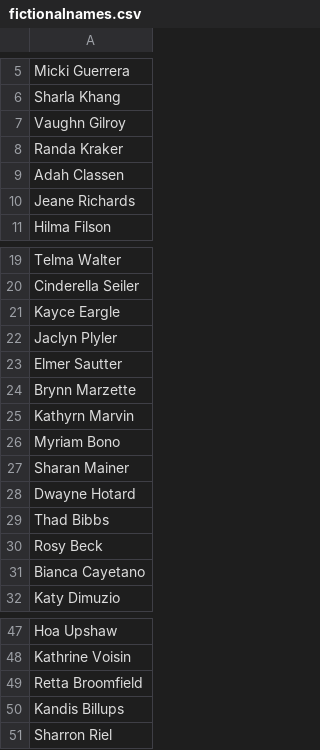
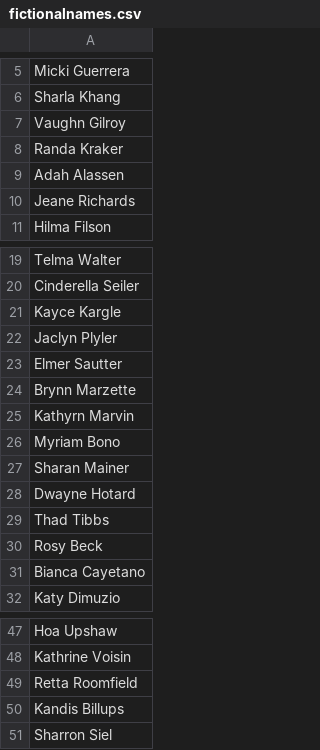
Before and after one commit to bvreede/rladies_regex, a CSV file: regex_utrecht_files/fictionalnames.csv, drawn as a sheet; only a part is shown, gaps mark what is left out.

Commit message:
make some alliterations

```diff
--- a/regex_utrecht_files/fictionalnames.csv
+++ b/regex_utrecht_files/fictionalnames.csv
@@ -8,3 +8,3 @@ Vaughn Gilroy
 Randa Kraker
-Adah Classen
+Adah Alassen
 Jeane Richards
@@ -20,3 +20,3 @@ Telma Walter
 Cinderella Seiler
-Kayce Eargle
+Kayce Kargle
 Jaclyn Plyler
@@ -28,3 +28,3 @@ Sharan Mainer
 Dwayne Hotard
-Thad Bibbs
+Thad Tibbs
 Rosy Beck
@@ -48,4 +48,4 @@ Hoa Upshaw
 Kathrine Voisin
-Retta Broomfield
+Retta Roomfield
 Kandis Billups
-Sharron Riel
+Sharron Siel
```
